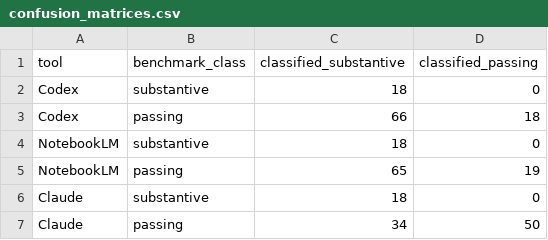
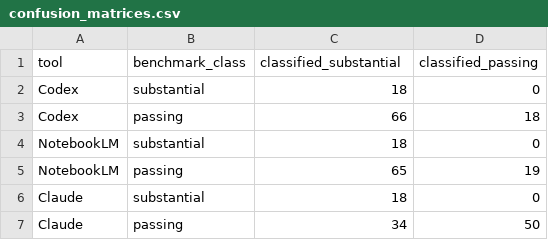
Before and after one commit to abx40/spanish-plume-llm-literature-review, a CSV file: Figures/plot_data/confusion_matrices.csv, drawn as a sheet.

```diff
--- a/Figures/plot_data/confusion_matrices.csv
+++ b/Figures/plot_data/confusion_matrices.csv
@@ -1,7 +1,7 @@
-tool,benchmark_class,classified_substantive,classified_passing
-Codex,substantive,18,0
+tool,benchmark_class,classified_substantial,classified_passing
+Codex,substantial,18,0
 Codex,passing,66,18
-NotebookLM,substantive,18,0
+NotebookLM,substantial,18,0
 NotebookLM,passing,65,19
-Claude,substantive,18,0
+Claude,substantial,18,0
 Claude,passing,34,50
```
Also changed, not shown: 2 other files.
